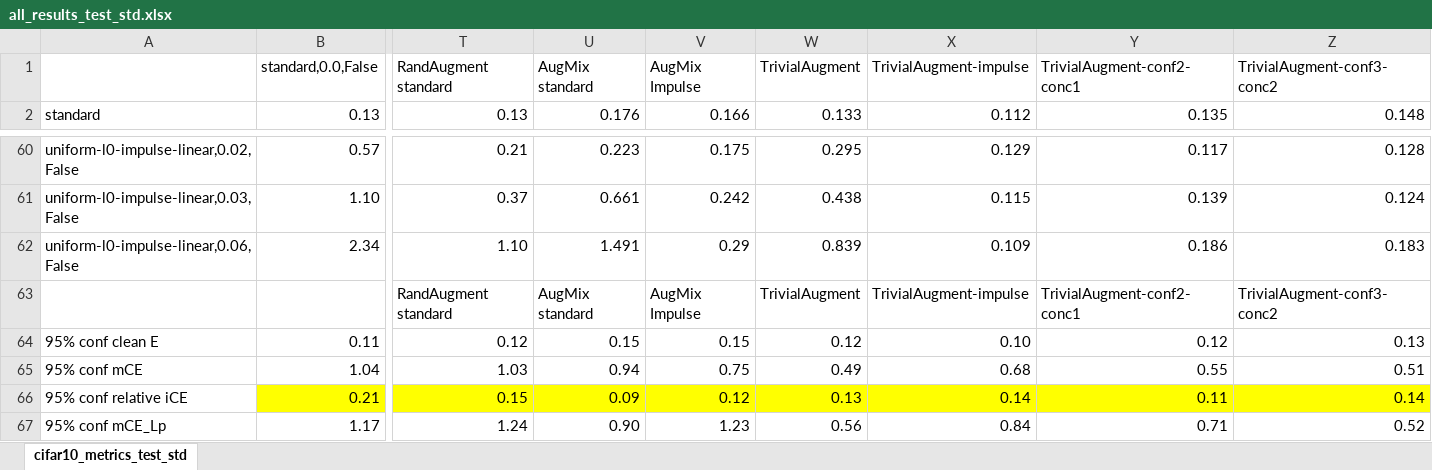
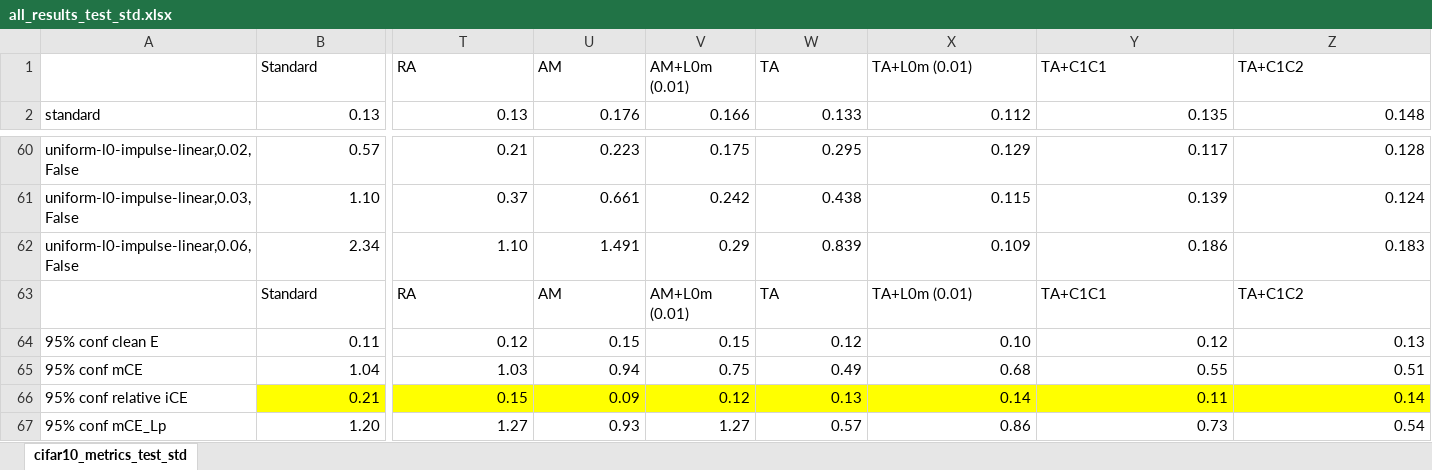
Before and after one commit to Georgsiedel/Lp-norm-corruption-robustness, an Excel workbook: results/all_results_test_std.xlsx, sheet cifar10_metrics_test_std, drawn as a sheet; only a part is shown, gaps mark what is left out; values as stored, in another font and other column widths than the file's, no borders; removed rows and columns are numbered as before the commit, all else as after; rows hold the shown columns only; the diff covers the shown part only; the diff names each change by its address in the sheet, - before the commit and + after, or states it on an @@ line.

```diff
--- a/results/all_results_test_std.xlsx (sheet cifar10_metrics_test_std)
+++ b/results/all_results_test_std.xlsx (sheet cifar10_metrics_test_std)
-row 1:  | standard,0.0,False | RandAugment standard | AugMix standard | AugMix Impulse | TrivialAugment | TrivialAugment-impulse | TrivialAugment-conf2-conc1 | TrivialAugment-conf3-conc2
+row 1:  | Standard | RA | AM | AM+L0m (0.01) | TA | TA+L0m (0.01) | TA+C1C1 | TA+C1C2
-row 63:  |  | RandAugment standard | AugMix standard | AugMix Impulse | TrivialAugment | TrivialAugment-impulse | TrivialAugment-conf2-conc1 | TrivialAugment-conf3-conc2
+row 63:  | Standard | RA | AM | AM+L0m (0.01) | TA | TA+L0m (0.01) | TA+C1C1 | TA+C1C2
-B67: 1.17
+B67: 1.20
-T67: 1.24
+T67: 1.27
-U67: 0.90
+U67: 0.93
-V67: 1.23
+V67: 1.27
-W67: 0.56
+W67: 0.57
-X67: 0.84
+X67: 0.86
-Y67: 0.71
+Y67: 0.73
-Z67: 0.52
+Z67: 0.54
```
Also changed, not shown: 17 edited cells elsewhere in this sheet, formulas that keep their value, results/all_results_test_avg.xlsx.
